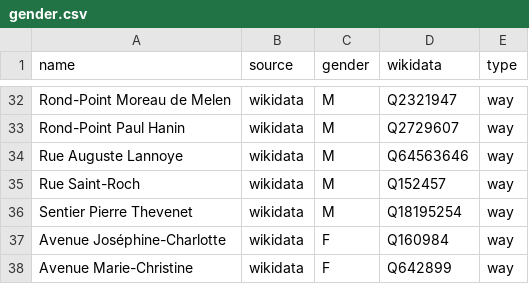
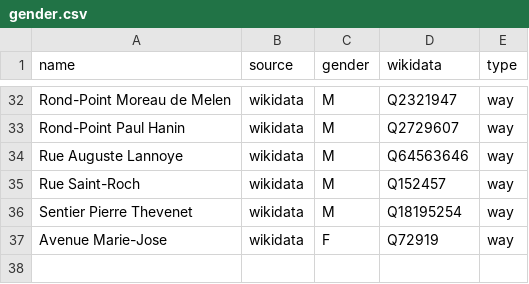
Before and after one commit to EqualStreetNames/equalstreetnames-rixensart, a CSV file: data/gender.csv, drawn as a sheet; only a part is shown, gaps mark what is left out.

Commit message:
Update data

```diff
--- a/data/gender.csv
+++ b/data/gender.csv
@@ -36,3 +36,2 @@ name,source,gender,wikidata,type
 "Sentier Pierre Thevenet",wikidata,M,Q18195254,way
-"Avenue Joséphine-Charlotte",wikidata,F,Q160984,way
-"Avenue Marie-Christine",wikidata,F,Q642899,way
+"Avenue Marie-Jose",wikidata,F,Q72919,way
```
